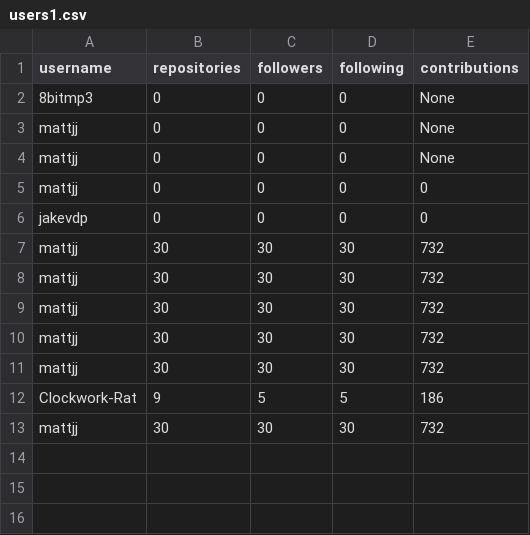
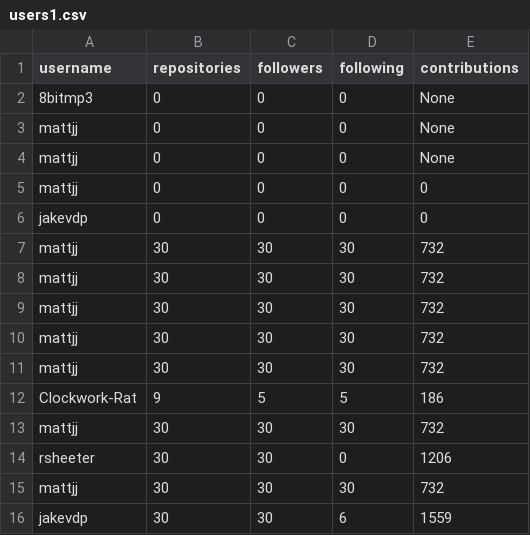
Before and after one commit to sethuprasad/INF502_Project2, a CSV file: users1.csv, drawn as a sheet.

Commit message:
Minor update on the code flow
from the list of options we had in discord

```diff
--- a/users1.csv
+++ b/users1.csv
@@ -13 +13,4 @@ Clockwork-Rat,9,5,5,186
 mattjj,30,30,30,732
+rsheeter,30,30,0,1206
+mattjj,30,30,30,732
+jakevdp,30,30,6,1559
```
Also changed, not shown: 1 other file.
